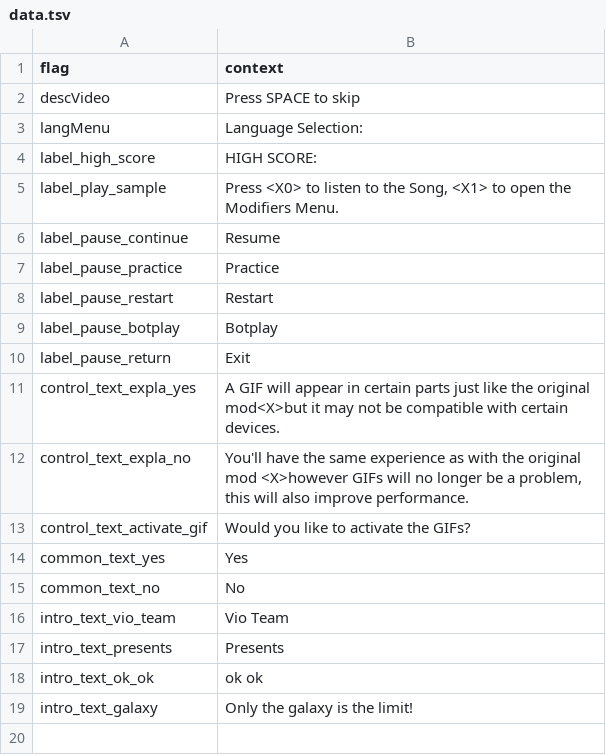
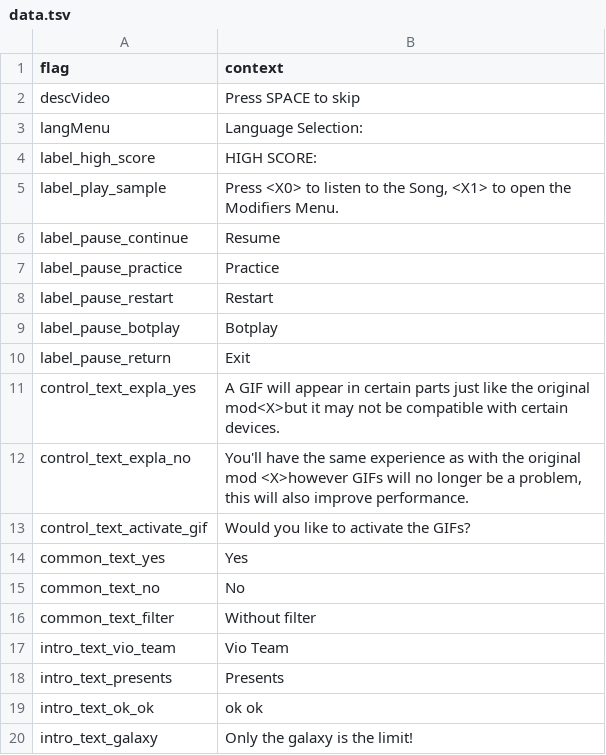
Before and after one commit to MatheusSilver/Deboa-Deboa, a TSV file: assets/locales/en-US/data.tsv, drawn as a sheet; the diff names each change by its address in the sheet, - before the commit and + after, or states it on an @@ line.

```diff
--- a/assets/locales/en-US/data.tsv
+++ b/assets/locales/en-US/data.tsv
+row 16: common_text_filter | Without filter
```
Also changed, not shown: assets/locales/en-US/optionDesc.tsv, assets/locales/pt-BR/data.tsv, 6 other files.
